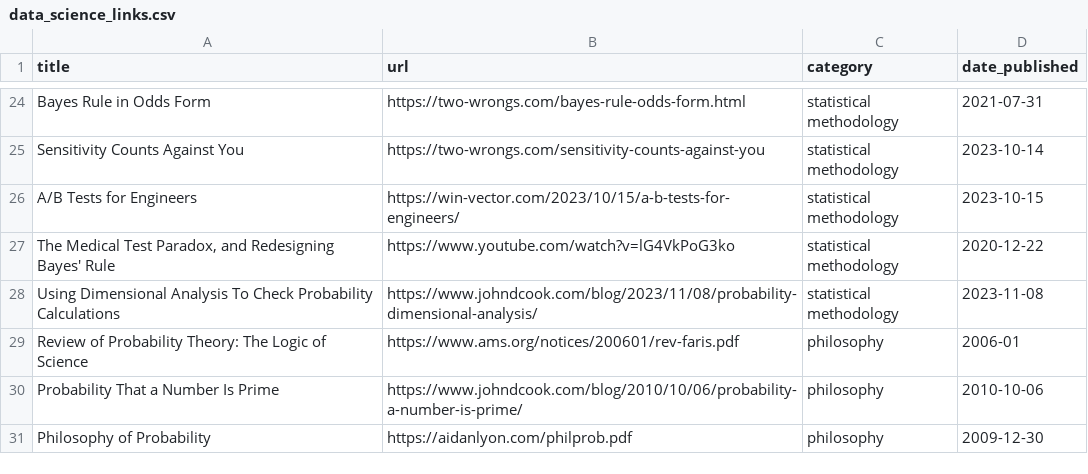
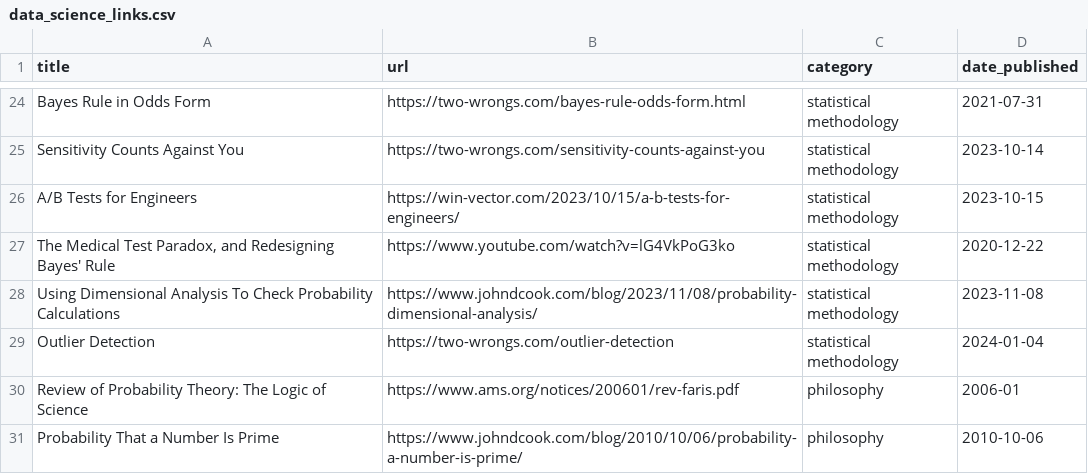
Before and after one commit to jdonland/jdonland.github.io, a CSV file: data_science_links.csv, drawn as a sheet; only a part is shown, gaps mark what is left out; the shorter side is filled out with more unchanged rows.

Commit message:
add outlier detection

```diff
--- a/data_science_links.csv
+++ b/data_science_links.csv
@@ -28,2 +28,3 @@ A/B Tests for Engineers,https://win-vector.com/2023/10/15/a-b-tests-for-engineer
 Using Dimensional Analysis To Check Probability Calculations,https://www.johndcook.com/blog/2023/11/08/probability-dimensional-analysis/,statistical methodology,2023-11-08
+Outlier Detection,https://two-wrongs.com/outlier-detection,statistical methodology,2024-01-04
 Review of Probability Theory: The Logic of Science,https://www.ams.org/notices/200601/rev-faris.pdf,philosophy,2006-01
```
Also changed, not shown: 3 other files.
